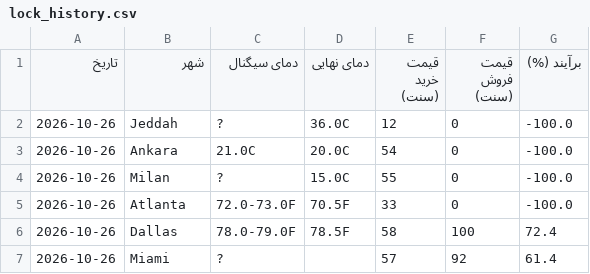
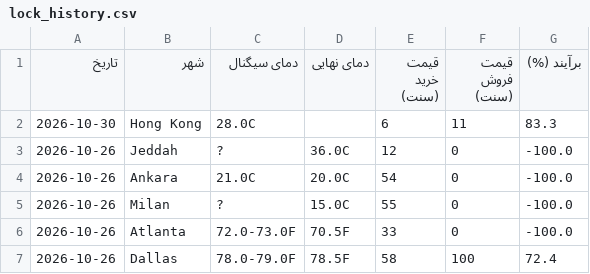
Before and after one commit to ericlamar008/WeatherBotModifiedV1, a CSV file: data/lock_history.csv, drawn as a sheet; only a part is shown; the shorter side is filled out with more unchanged rows.

```diff
--- a/data/lock_history.csv
+++ b/data/lock_history.csv
@@ -1,2 +1,3 @@
 تاریخ,شهر,دمای سیگنال,دمای نهایی,قیمت خرید (سنت),قیمت فروش (سنت),برآیند (%)
+2026-10-30,Hong Kong,28.0C,,6,11,83.3
 2026-10-26,Jeddah,?,36.0C,12,0,-100.0
```
Also changed, not shown: 1 other file.
